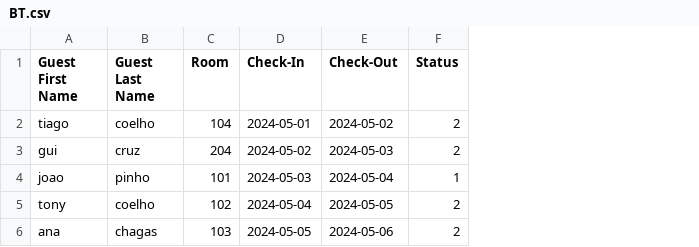
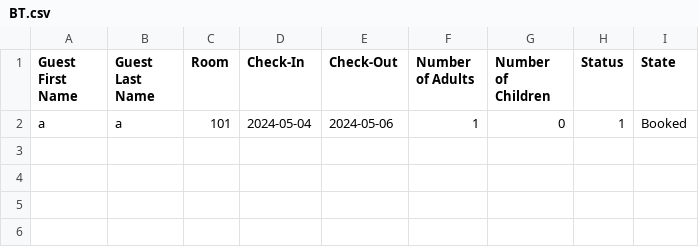
Before and after one commit to CruzGGC/ProjetoLP2, a CSV file: src/Tables/BT.csv, drawn as a sheet; removed rows and columns are numbered as before the commit, all else as after; the diff names each change by its address in the sheet, - before the commit and + after, or states it on an @@ line.

```diff
--- a/src/Tables/BT.csv
+++ b/src/Tables/BT.csv
+column F (Number of Adults), row 2: 1
+column G (Number of Children), row 2: 0
+column I (State), row 2: Booked
-row 2: tiago | coelho | 104 | 2024-05-01 | 2024-05-02 | 2
-row 3: gui | cruz | 204 | 2024-05-02 | 2024-05-03 | 2
-A2 (Guest First Name): joao
+A2 (Guest First Name): a
-B2 (Guest Last Name): pinho
+B2 (Guest Last Name): a
-D2 (Check-In): 2024-05-03
+D2 (Check-In): 2024-05-04
-E2 (Check-Out): 2024-05-04
+E2 (Check-Out): 2024-05-06
-row 5: tony | coelho | 102 | 2024-05-04 | 2024-05-05 | 2
-row 6: ana | chagas | 103 | 2024-05-05 | 2024-05-06 | 2
```
Also changed, not shown: 4 other files.
